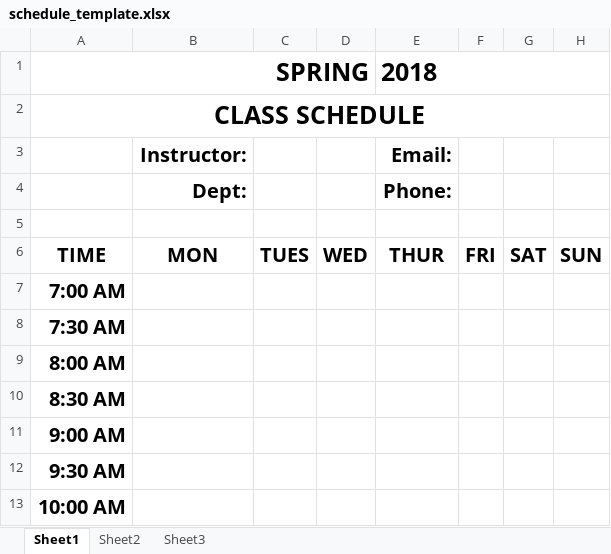
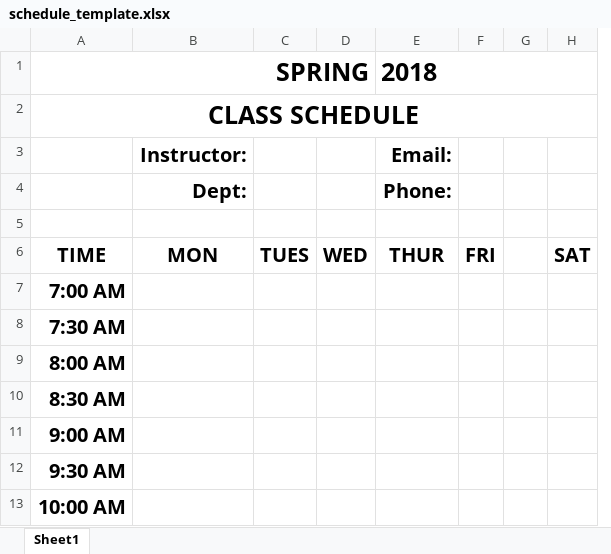
Before and after one commit to ProfessorKazarinoff/door-schedule, an Excel workbook: templates/schedule_template.xlsx, sheet Sheet1, drawn as a sheet; only a part is shown; values as stored, in another font and other column widths than the file's, no borders; removed rows and columns are numbered as before the commit, all else as after; the diff names each change by its address in the sheet, - before the commit and + after, or states it on an @@ line.

```diff
--- a/templates/schedule_template.xlsx (sheet Sheet1)
+++ b/templates/schedule_template.xlsx (sheet Sheet1)
-sheet tab: Sheet2
-sheet tab: Sheet3
+column G, empty
-column H, row 6: SUN
```
Also changed, not shown: 5 other files.
